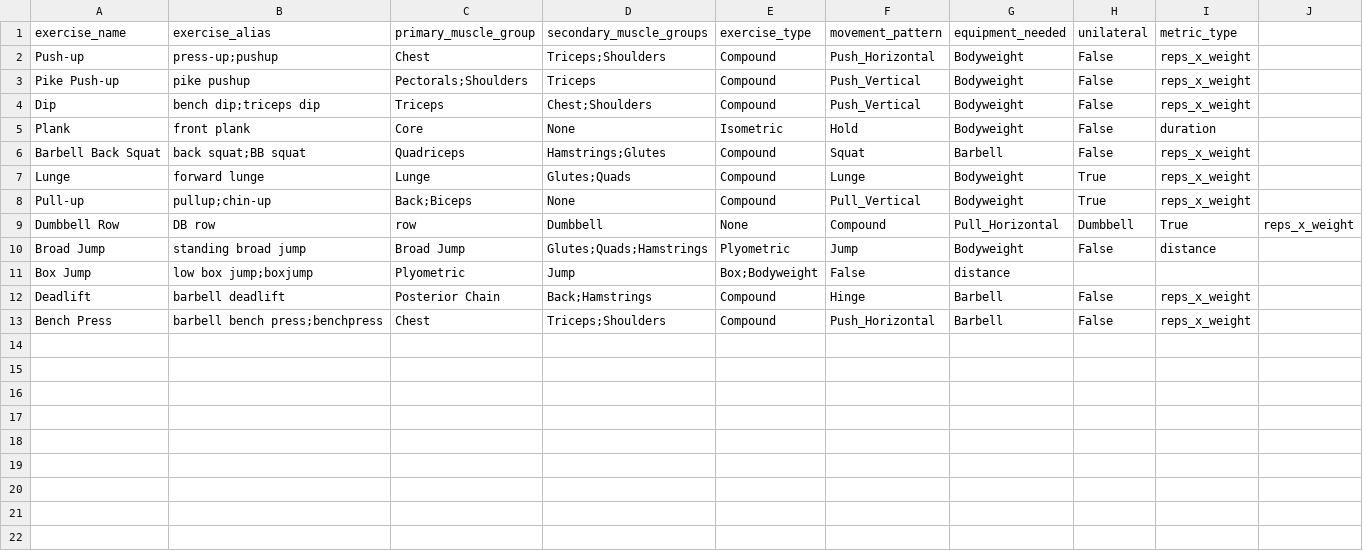
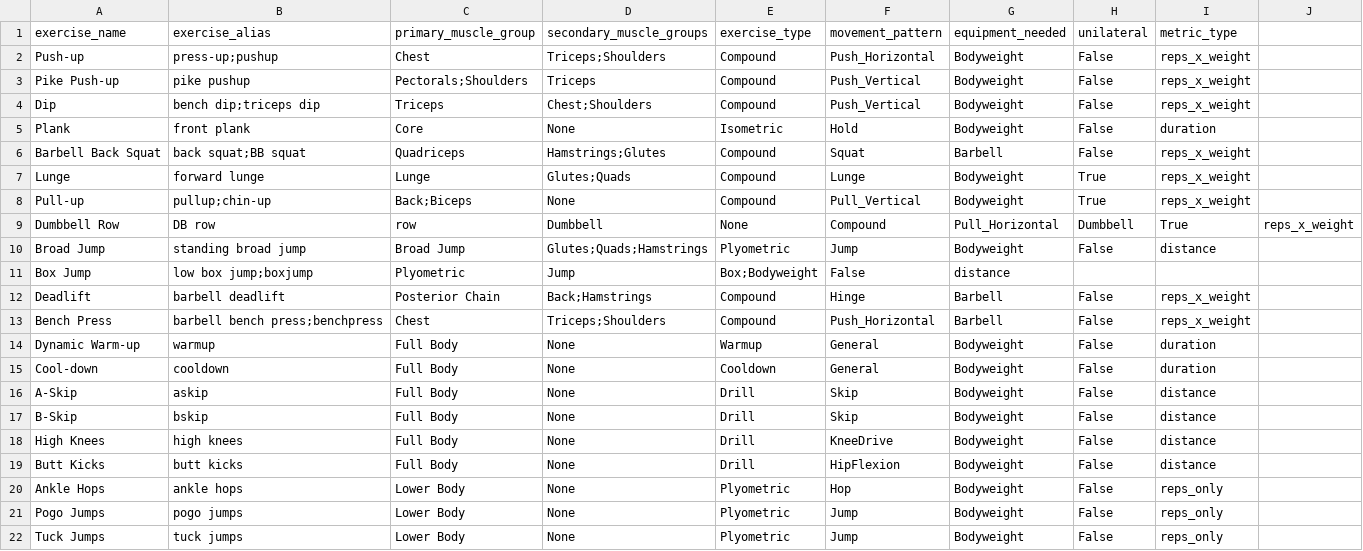
Before and after one commit to ImmortalDemonGod/Holistic-Performance-Enhancement, a CSV file: cultivation/data/strength/processed/exercise_library.csv, drawn as a sheet.

```diff
--- a/cultivation/data/strength/processed/exercise_library.csv
+++ b/cultivation/data/strength/processed/exercise_library.csv
@@ -13 +13,10 @@ Deadlift,barbell deadlift,Posterior Chain,Back;Hamstrings,Compound,Hinge,Barbell
 Bench Press,barbell bench press;benchpress,Chest,Triceps;Shoulders,Compound,Push_Horizontal,Barbell,False,reps_x_weight
+Dynamic Warm-up,warmup,Full Body,None,Warmup,General,Bodyweight,False,duration
+Cool-down,cooldown,Full Body,None,Cooldown,General,Bodyweight,False,duration
+A-Skip,askip,Full Body,None,Drill,Skip,Bodyweight,False,distance
+B-Skip,bskip,Full Body,None,Drill,Skip,Bodyweight,False,distance
+High Knees,high knees,Full Body,None,Drill,KneeDrive,Bodyweight,False,distance
+Butt Kicks,butt kicks,Full Body,None,Drill,HipFlexion,Bodyweight,False,distance
+Ankle Hops,ankle hops,Lower Body,None,Plyometric,Hop,Bodyweight,False,reps_only
+Pogo Jumps,pogo jumps,Lower Body,None,Plyometric,Jump,Bodyweight,False,reps_only
+Tuck Jumps,tuck jumps,Lower Body,None,Plyometric,Jump,Bodyweight,False,reps_only
```
